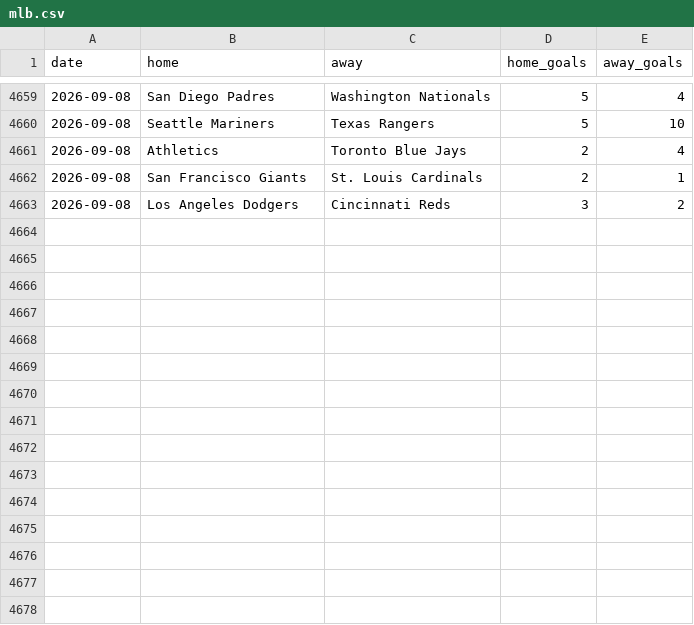
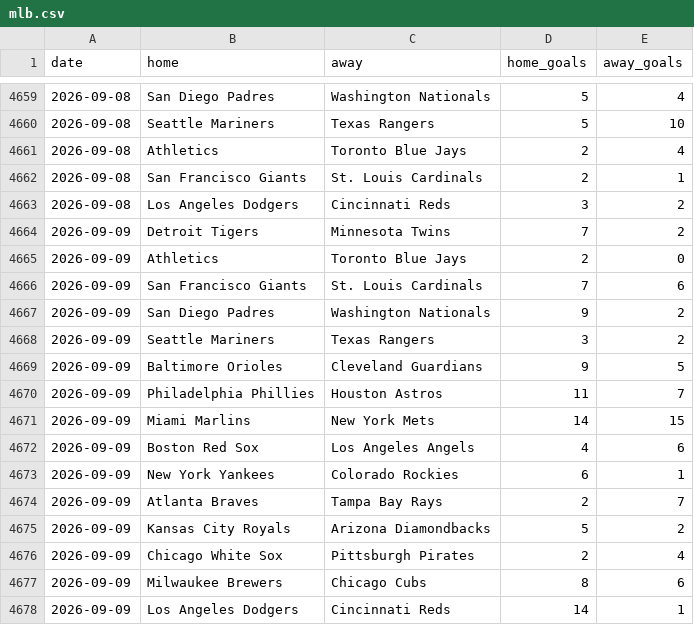
Before and after one commit to c49037027-svg/football, a CSV file: data/mlb.csv, drawn as a sheet; only a part is shown, gaps mark what is left out; the diff names each change by its address in the sheet, - before the commit and + after, or states it on an @@ line.

```diff
--- a/data/mlb.csv
+++ b/data/mlb.csv
+row 4664: 2026-09-09 | Detroit Tigers | Minnesota Twins | 7 | 2
+row 4665: 2026-09-09 | Athletics | Toronto Blue Jays | 2 | 0
+row 4666: 2026-09-09 | San Francisco Giants | St. Louis Cardinals | 7 | 6
+row 4667: 2026-09-09 | San Diego Padres | Washington Nationals | 9 | 2
+row 4668: 2026-09-09 | Seattle Mariners | Texas Rangers | 3 | 2
+row 4669: 2026-09-09 | Baltimore Orioles | Cleveland Guardians | 9 | 5
+row 4670: 2026-09-09 | Philadelphia Phillies | Houston Astros | 11 | 7
+row 4671: 2026-09-09 | Miami Marlins | New York Mets | 14 | 15
+row 4672: 2026-09-09 | Boston Red Sox | Los Angeles Angels | 4 | 6
+row 4673: 2026-09-09 | New York Yankees | Colorado Rockies | 6 | 1
+row 4674: 2026-09-09 | Atlanta Braves | Tampa Bay Rays | 2 | 7
+row 4675: 2026-09-09 | Kansas City Royals | Arizona Diamondbacks | 5 | 2
+row 4676: 2026-09-09 | Chicago White Sox | Pittsburgh Pirates | 2 | 4
+row 4677: 2026-09-09 | Milwaukee Brewers | Chicago Cubs | 8 | 6
+row 4678: 2026-09-09 | Los Angeles Dodgers | Cincinnati Reds | 14 | 1
```
Also changed, not shown: data/mlb_bets.csv, data/mlb_model_bets.csv, 3 other files.
